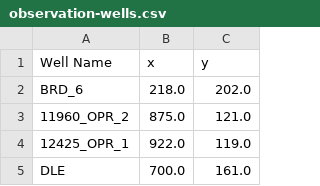
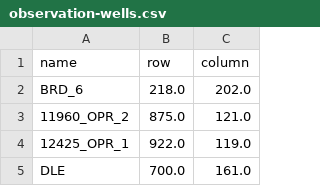
Before and after one commit to jackplogan33/peterson-modflow, a CSV file: model/data/transport/observation-wells.csv, drawn as a sheet; only a part is shown; removed rows and columns are numbered as before the commit, all else as after; the diff names each change by its address in the sheet, - before the commit and + after, or states it on an @@ line.

```diff
--- a/model/data/transport/observation-wells.csv
+++ b/model/data/transport/observation-wells.csv
-row 1: Well Name | x | y
+row 1: name | row | column
```
Also changed, not shown: 3 other files.
